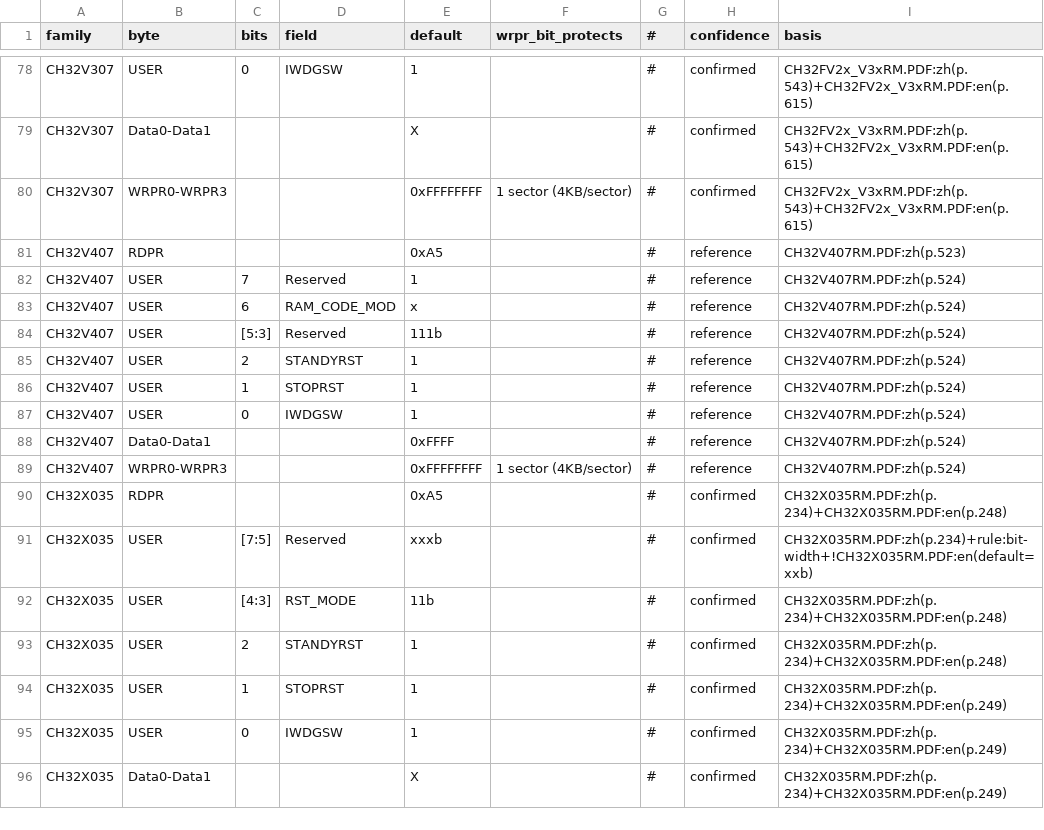
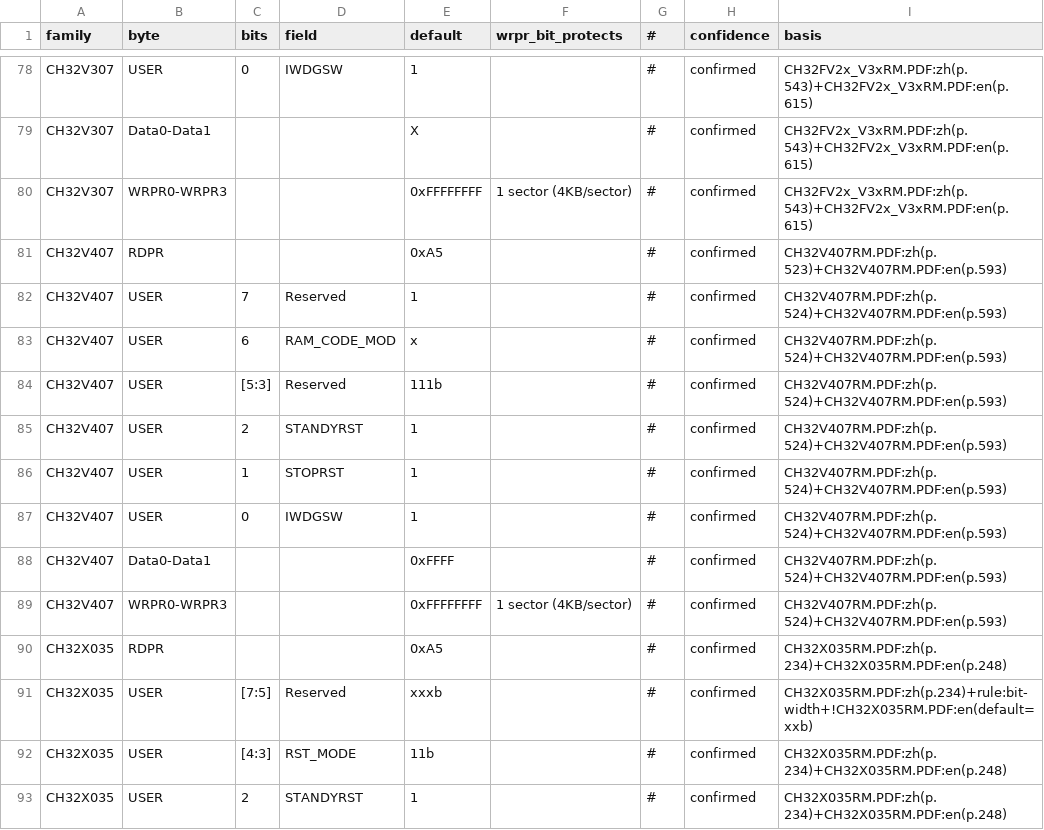
Before and after one commit to ch32-riscv-ug/ch32-device-data, a CSV file: evidence/option_byte_fields.csv, drawn as a sheet; only a part is shown, gaps mark what is left out; the shorter side is filled out with more unchanged rows.

```diff
--- a/evidence/option_byte_fields.csv
+++ b/evidence/option_byte_fields.csv
@@ -80,11 +80,11 @@ CH32V307,Data0-Data1,,,X,,#,confirmed,CH32FV2x_V3xRM.PDF:zh(p.543)+CH32FV2x_V3xR
 CH32V307,WRPR0-WRPR3,,,0xFFFFFFFF,1 sector (4KB/sector),#,confirmed,CH32FV2x_V3xRM.PDF:zh(p.543)+CH32FV2x_V3xRM.PDF:en(p.615)
-CH32V407,RDPR,,,0xA5,,#,reference,CH32V407RM.PDF:zh(p.523)
-CH32V407,USER,7,Reserved,1,,#,reference,CH32V407RM.PDF:zh(p.524)
-CH32V407,USER,6,RAM_CODE_MOD,x,,#,reference,CH32V407RM.PDF:zh(p.524)
-CH32V407,USER,[5:3],Reserved,111b,,#,reference,CH32V407RM.PDF:zh(p.524)
-CH32V407,USER,2,STANDYRST,1,,#,reference,CH32V407RM.PDF:zh(p.524)
-CH32V407,USER,1,STOPRST,1,,#,reference,CH32V407RM.PDF:zh(p.524)
-CH32V407,USER,0,IWDGSW,1,,#,reference,CH32V407RM.PDF:zh(p.524)
-CH32V407,Data0-Data1,,,0xFFFF,,#,reference,CH32V407RM.PDF:zh(p.524)
-CH32V407,WRPR0-WRPR3,,,0xFFFFFFFF,1 sector (4KB/sector),#,reference,CH32V407RM.PDF:zh(p.524)
+CH32V407,RDPR,,,0xA5,,#,confirmed,CH32V407RM.PDF:zh(p.523)+CH32V407RM.PDF:en(p.593)
+CH32V407,USER,7,Reserved,1,,#,confirmed,CH32V407RM.PDF:zh(p.524)+CH32V407RM.PDF:en(p.593)
+CH32V407,USER,6,RAM_CODE_MOD,x,,#,confirmed,CH32V407RM.PDF:zh(p.524)+CH32V407RM.PDF:en(p.593)
+CH32V407,USER,[5:3],Reserved,111b,,#,confirmed,CH32V407RM.PDF:zh(p.524)+CH32V407RM.PDF:en(p.593)
+CH32V407,USER,2,STANDYRST,1,,#,confirmed,CH32V407RM.PDF:zh(p.524)+CH32V407RM.PDF:en(p.593)
+CH32V407,USER,1,STOPRST,1,,#,confirmed,CH32V407RM.PDF:zh(p.524)+CH32V407RM.PDF:en(p.593)
+CH32V407,USER,0,IWDGSW,1,,#,confirmed,CH32V407RM.PDF:zh(p.524)+CH32V407RM.PDF:en(p.593)
+CH32V407,Data0-Data1,,,0xFFFF,,#,confirmed,CH32V407RM.PDF:zh(p.524)+CH32V407RM.PDF:en(p.593)
+CH32V407,WRPR0-WRPR3,,,0xFFFFFFFF,1 sector (4KB/sector),#,confirmed,CH32V407RM.PDF:zh(p.524)+CH32V407RM.PDF:en(p.593)
 CH32X035,RDPR,,,0xA5,,#,confirmed,CH32X035RM.PDF:zh(p.234)+CH32X035RM.PDF:en(p.248)
```
Also changed, not shown: catalog/sources.csv, evidence/remap_routes.csv, 32 other files.
